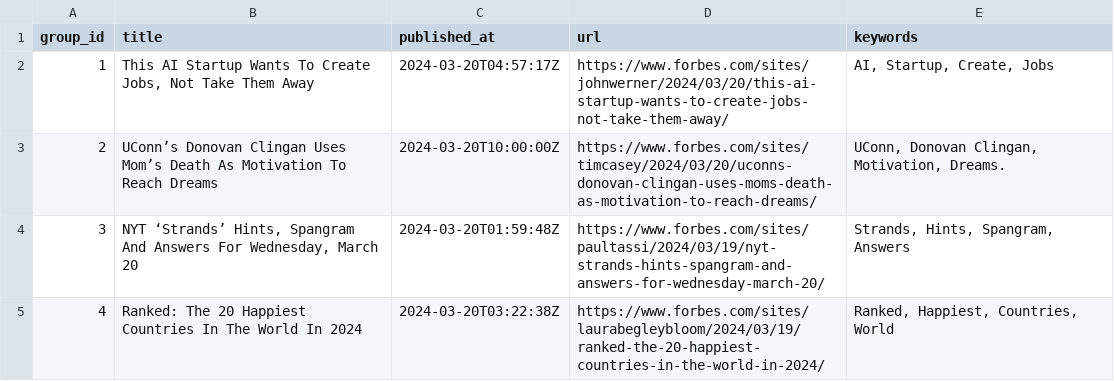
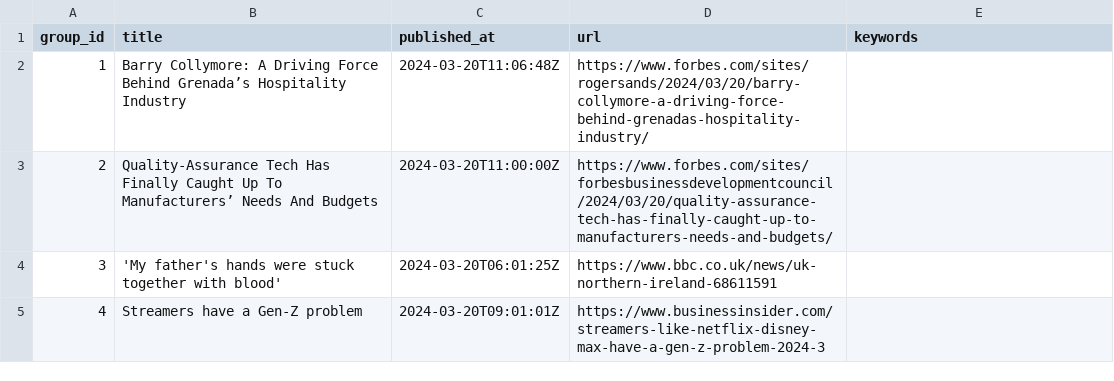
Before and after one commit to ritikaasri/newsgame, a CSV file: web/data/main.csv, drawn as a sheet.

Commit message:
Update news main.csv

```diff
--- a/web/data/main.csv
+++ b/web/data/main.csv
@@ -1,5 +1,5 @@
 group_id,title,published_at,url,keywords
-1,"This AI Startup Wants To Create Jobs, Not Take Them Away",2024-03-20T04:57:17Z,https://www.forbes.com/sites/johnwerner/2024/03/20/this-ai-startup-wants-to-create-jobs-not-take-them-away/,"AI, Startup, Create, Jobs"
-2,UConn’s Donovan Clingan Uses Mom’s Death As Motivation To Reach Dreams,2024-03-20T10:00:00Z,https://www.forbes.com/sites/timcasey/2024/03/20/uconns-donovan-clingan-uses-moms-death-as-motivation-to-reach-dreams/,"UConn, Donovan Clingan, Motivation, Dreams."
-3,"NYT ‘Strands’ Hints, Spangram And Answers For Wednesday, March 20",2024-03-20T01:59:48Z,https://www.forbes.com/sites/paultassi/2024/03/19/nyt-strands-hints-spangram-and-answers-for-wednesday-march-20/,"Strands, Hints, Spangram, Answers"
-4,Ranked: The 20 Happiest Countries In The World In 2024,2024-03-20T03:22:38Z,https://www.forbes.com/sites/laurabegleybloom/2024/03/19/ranked-the-20-happiest-countries-in-the-world-in-2024/,"Ranked, Happiest, Countries, World"
+1,Barry Collymore: A Driving Force Behind Grenada’s Hospitality Industry,2024-03-20T11:06:48Z,https://www.forbes.com/sites/rogersands/2024/03/20/barry-collymore-a-driving-force-behind-grenadas-hospitality-industry/,
+2,Quality-Assurance Tech Has Finally Caught Up To Manufacturers’ Needs And Budgets,2024-03-20T11:00:00Z,https://www.forbes.com/sites/forbesbusinessdevelopmentcouncil/2024/03/20/quality-assurance-tech-has-finally-caught-up-to-manufacturers-needs-and-budgets/,
+3,'My father's hands were stuck together with blood',2024-03-20T06:01:25Z,https://www.bbc.co.uk/news/uk-northern-ireland-68611591,
+4,Streamers have a Gen-Z problem,2024-03-20T09:01:01Z,https://www.businessinsider.com/streamers-like-netflix-disney-max-have-a-gen-z-problem-2024-3,
```
